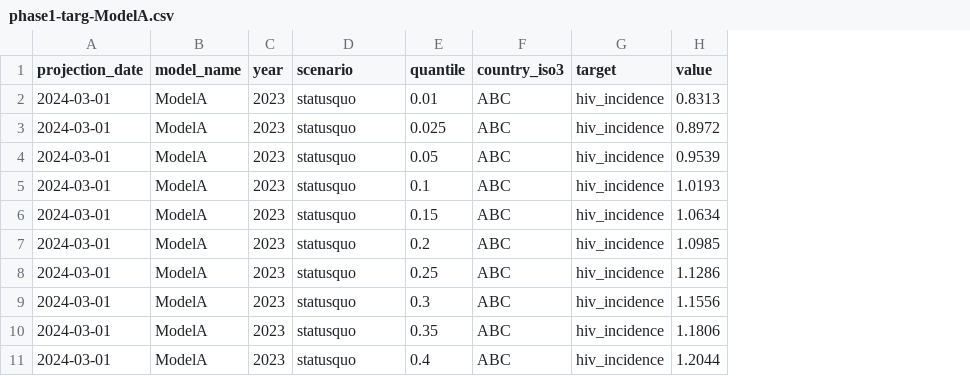
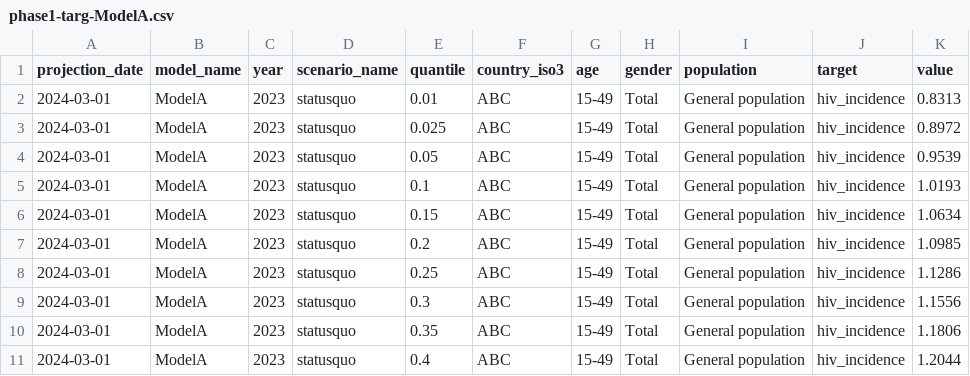
Before and after one commit to WorldHealthOrganization/last_mile, a CSV file: data/examples/phase1-targ-ModelA.csv, drawn as a sheet; only a part is shown; the diff names each change by its address in the sheet, - before the commit and + after, or states it on an @@ line.

Commit message:
Update to include age, gender, population columns; add seed to data generation script

```diff
--- a/data/examples/phase1-targ-ModelA.csv
+++ b/data/examples/phase1-targ-ModelA.csv
+column G (age), rows 2-11: all 15-49
+column H (gender), rows 2-11: all Total
+column I (population), rows 2-11: all General population
-D1: scenario
+D1: scenario_name
```
Also changed, not shown: data/examples/phase1-targ-ModelB.csv, data/examples/phase1-targ-ModelC.csv, 4 other files.
